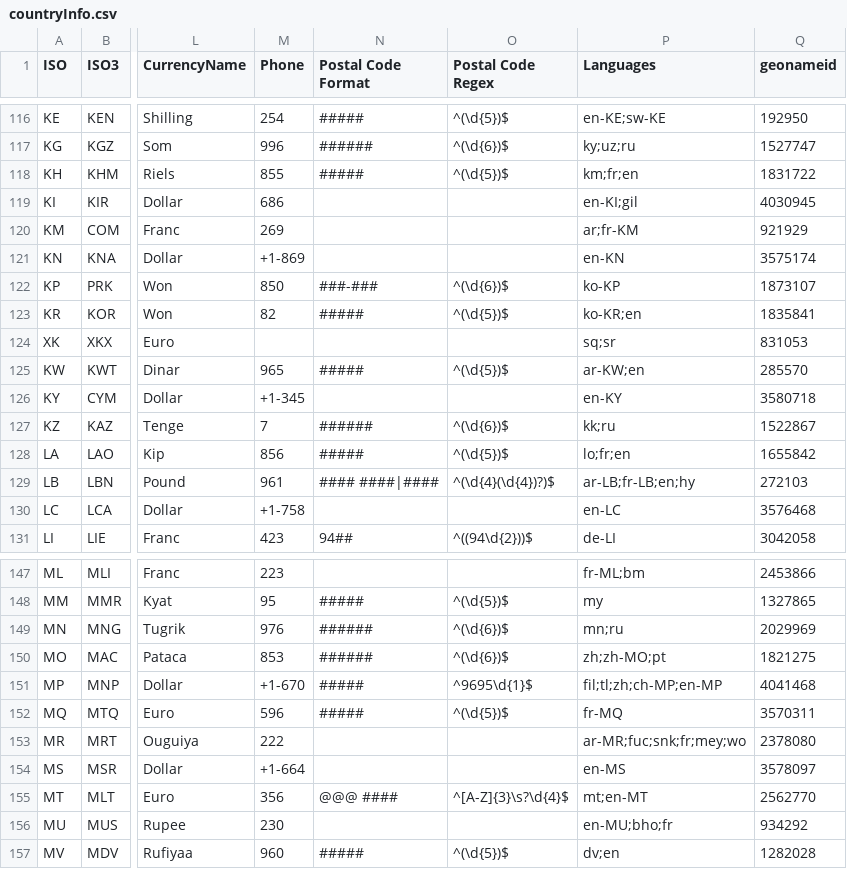
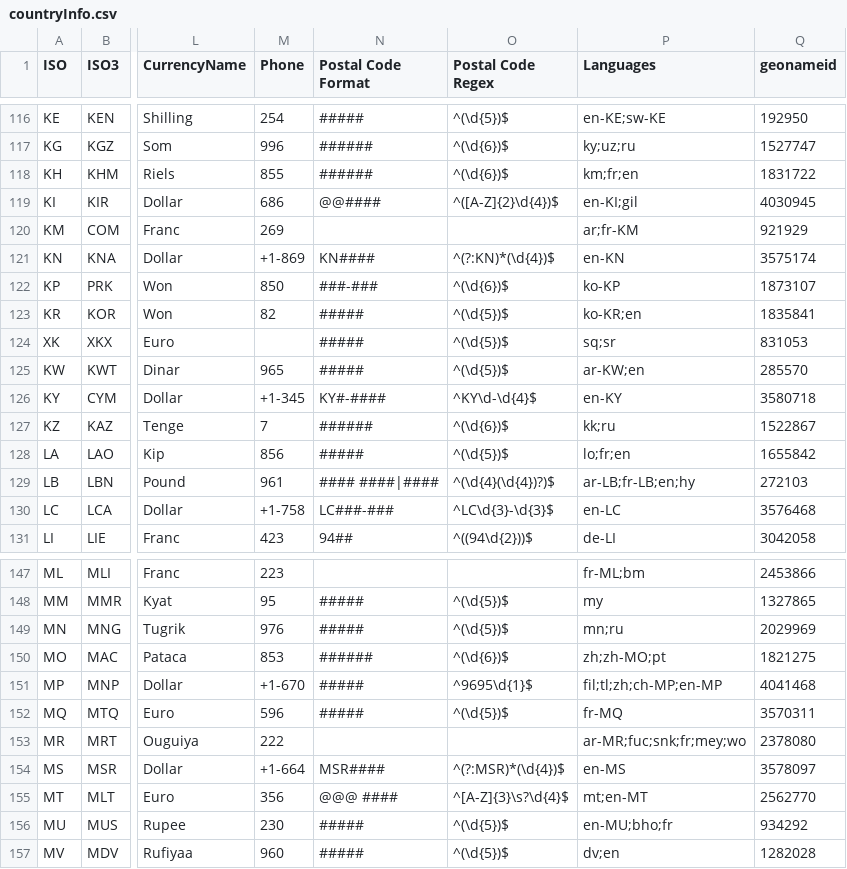
Before and after one commit to creDocker/creAssets, a CSV file: cre/versions/u20.04/assets/public/geonames/countryInfo.csv, drawn as a sheet; only a part is shown, gaps mark what is left out; the diff covers the shown part only; the diff names each change by its address in the sheet, - before the commit and + after, or states it on an @@ line.

Commit message:
Commit from GitHub Actions (versions:2020.0)

```diff
--- a/cre/versions/u20.04/assets/public/geonames/countryInfo.csv
+++ b/cre/versions/u20.04/assets/public/geonames/countryInfo.csv
-N118 (Postal Code Format): #####
+N118 (Postal Code Format): ######
-O118 (Postal Code Regex): ^(\d{5})$
+O118 (Postal Code Regex): ^(\d{6})$
-N119 (Postal Code Format): (empty)
+N119 (Postal Code Format): @@####
-O119 (Postal Code Regex): (empty)
+O119 (Postal Code Regex): ^([A-Z]{2}\d{4})$
-N121 (Postal Code Format): (empty)
+N121 (Postal Code Format): KN####
-O121 (Postal Code Regex): (empty)
+O121 (Postal Code Regex): ^(?:KN)*(\d{4})$
-N124 (Postal Code Format): (empty)
+N124 (Postal Code Format): #####
-O124 (Postal Code Regex): (empty)
+O124 (Postal Code Regex): ^(\d{5})$
-N126 (Postal Code Format): (empty)
+N126 (Postal Code Format): KY#-####
-O126 (Postal Code Regex): (empty)
+O126 (Postal Code Regex): ^KY\d-\d{4}$
-N130 (Postal Code Format): (empty)
+N130 (Postal Code Format): LC###-###
-O130 (Postal Code Regex): (empty)
+O130 (Postal Code Regex): ^LC\d{3}-\d{3}$
-N149 (Postal Code Format): ######
+N149 (Postal Code Format): #####
-O149 (Postal Code Regex): ^(\d{6})$
+O149 (Postal Code Regex): ^(\d{5})$
-N154 (Postal Code Format): (empty)
+N154 (Postal Code Format): MSR####
-O154 (Postal Code Regex): (empty)
+O154 (Postal Code Regex): ^(?:MSR)*(\d{4})$
-N156 (Postal Code Format): (empty)
+N156 (Postal Code Format): #####
-O156 (Postal Code Regex): (empty)
+O156 (Postal Code Regex): ^(\d{5})$
```
Also changed, not shown: 44 edited cells elsewhere in this file, 1 other file.
